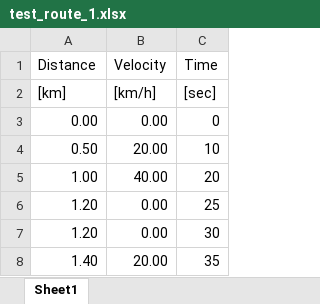
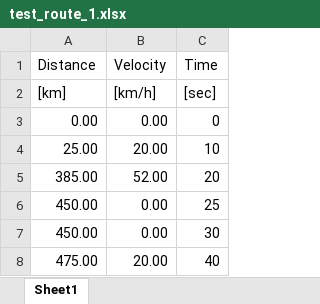
Before and after one commit to eozatay/optitruck_simulator, an Excel workbook: GUIFiles/PredefinedRoutes/test_route_1.xlsx, sheet Sheet1, drawn as a sheet; values as stored, in another font and other column widths than the file's, no borders; removed rows and columns are numbered as before the commit, all else as after; the diff names each change by its address in the sheet, - before the commit and + after, or states it on an @@ line.

```diff
--- a/GUIFiles/PredefinedRoutes/test_route_1.xlsx (sheet Sheet1)
+++ b/GUIFiles/PredefinedRoutes/test_route_1.xlsx (sheet Sheet1)
-A4 (Distance): 0.50
+A4 (Distance): 25.00
-A5 (Distance): 1.00
+A5 (Distance): 385.00
-B5 (Velocity): 40.00
+B5 (Velocity): 52.00
-A6:A7 (Distance): 1.20
+A6:A7 (Distance): 450.00
-row 8: 1.40 | 20.00 | 35
+row 8: 475.00 | 20.00 | 40
```
Also changed, not shown: 2 other files.
